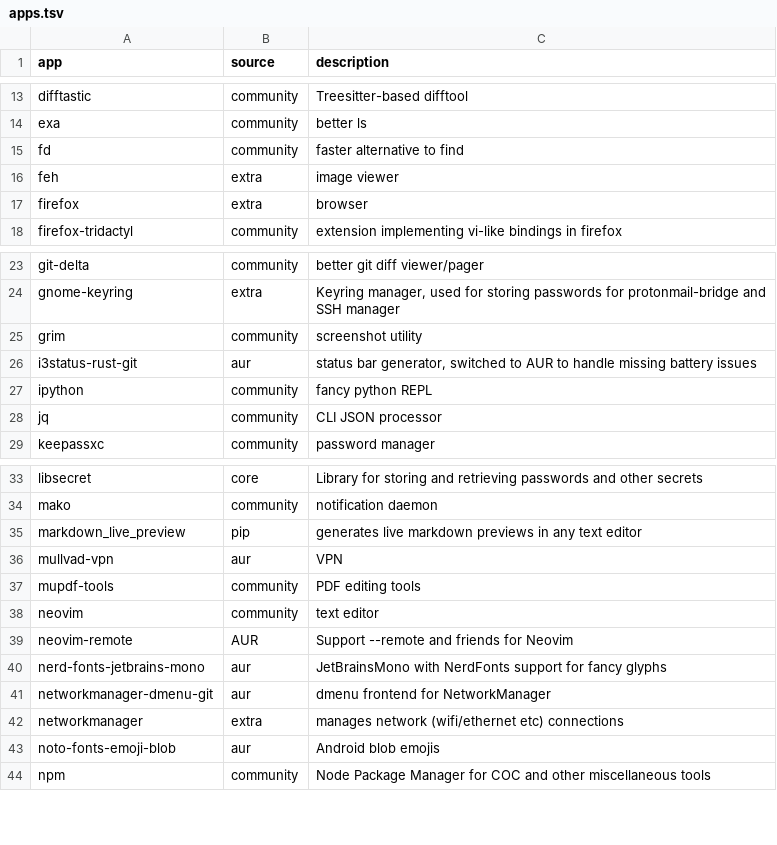
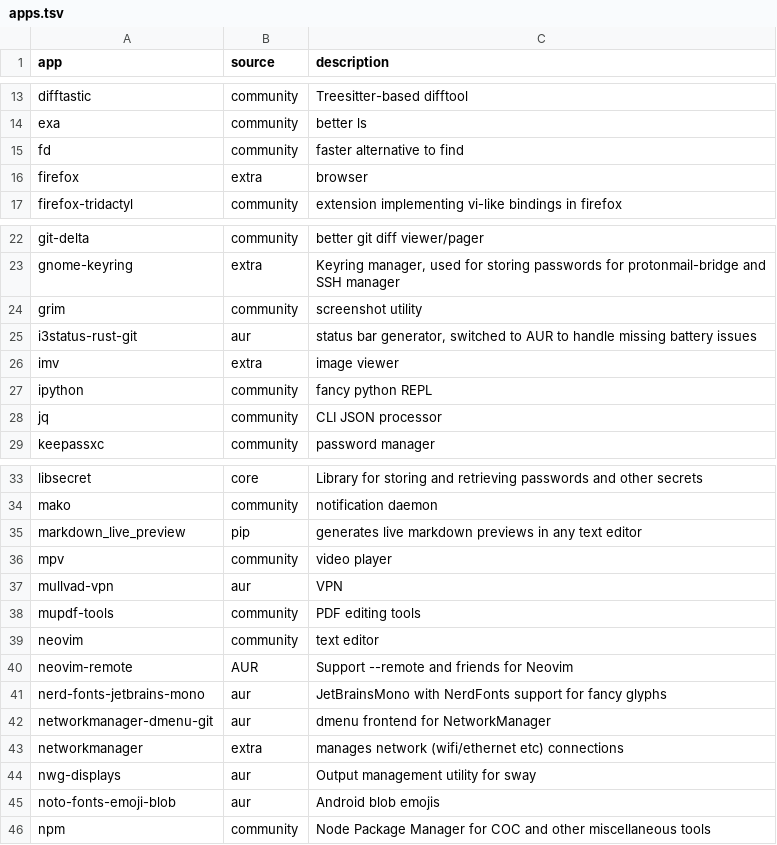
Before and after one commit to log-linear/dotfiles, a TSV file: apps.tsv, drawn as a sheet; only a part is shown, gaps mark what is left out.

Commit message:
Add output handling for `data`, udpate tridactyl theme

```diff
--- a/apps.tsv
+++ b/apps.tsv
@@ -15,3 +15,2 @@ exa	community	better ls
 fd	community	faster alternative to find
-feh	extra	image viewer
 firefox	extra	browser
@@ -26,2 +25,3 @@ grim	community	screenshot utility
 i3status-rust-git	aur	status bar generator, switched to AUR to handle missing battery issues
+imv	extra	image viewer
 ipython	community	fancy python REPL
@@ -35,2 +35,3 @@ mako	community	notification daemon
 markdown_live_preview	pip	generates live markdown previews in any text editor
+mpv	community	video player
 mullvad-vpn	aur	VPN
@@ -42,2 +43,3 @@ networkmanager-dmenu-git	aur	dmenu frontend for NetworkManager
 networkmanager	extra	manages network (wifi/ethernet etc) connections
+nwg-displays	aur	Output management utility for sway
 noto-fonts-emoji-blob	aur	Android blob emojis
```
Also changed, not shown: 3 other files.
